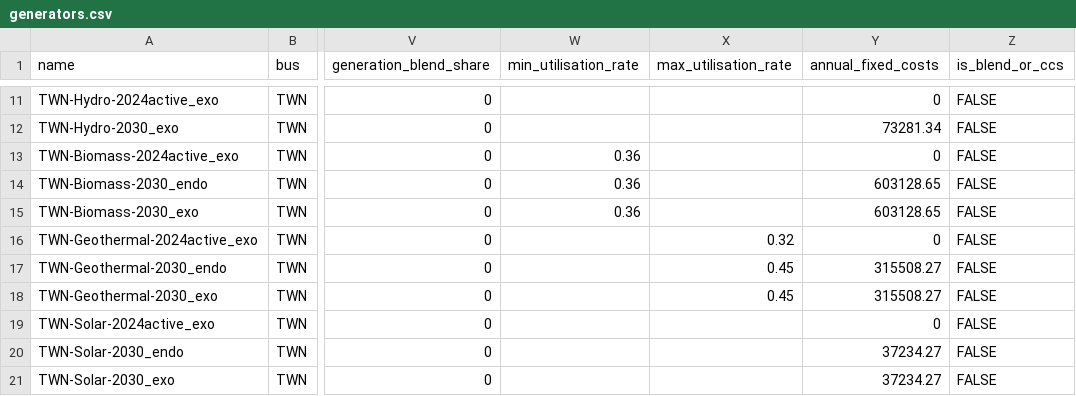
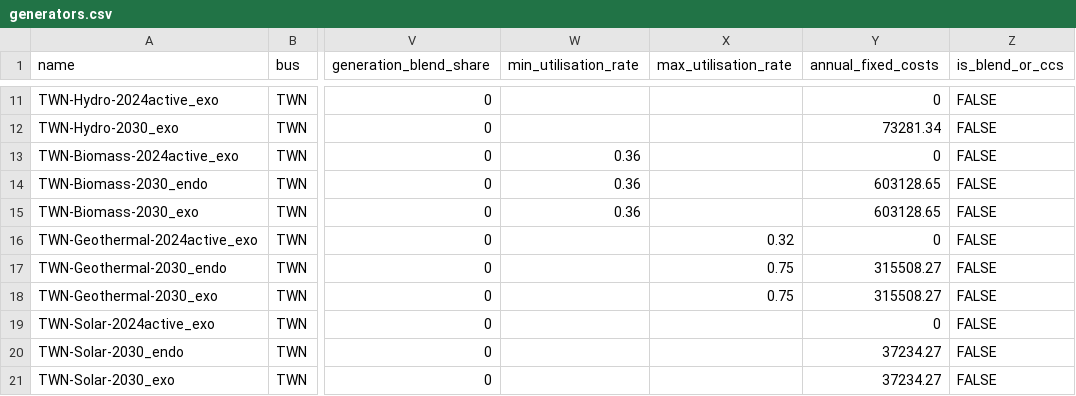
Before and after one commit to transition-zero/tza-pypsa, a CSV file: stock_models/Taiwan/generators.csv, drawn as a sheet; only a part is shown, gaps mark what is left out; the diff names each change by its address in the sheet, - before the commit and + after, or states it on an @@ line.

Commit message:
geothermal cf finalised at 0.75

```diff
--- a/stock_models/Taiwan/generators.csv
+++ b/stock_models/Taiwan/generators.csv
-X17:X18 (max_utilisation_rate): 0.45
+X17:X18 (max_utilisation_rate): 0.75
```
